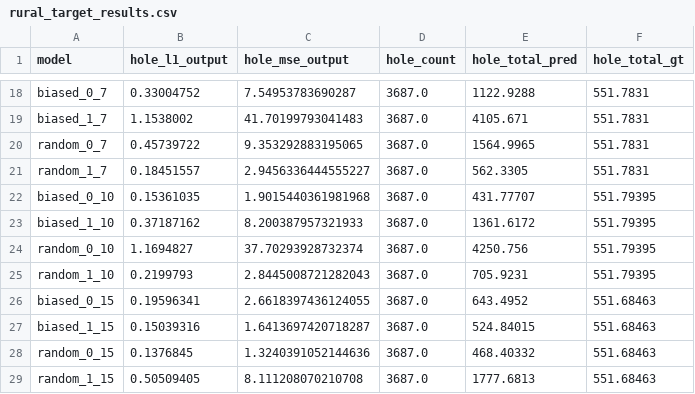
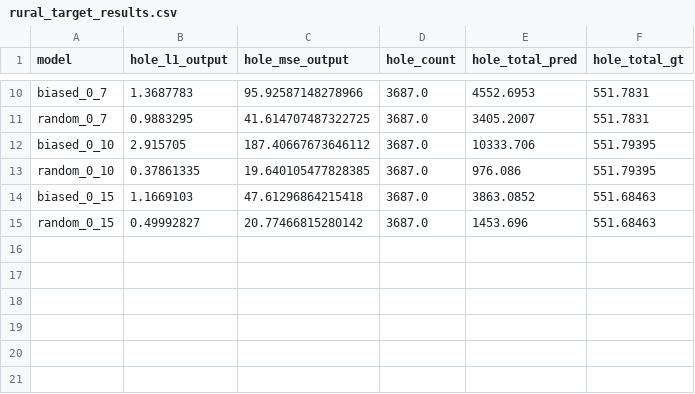
Before and after one commit to BeanHam/2022-urban-inpainting, a CSV file: model/taxi-inpainting/analysis/masking-analysis/rural_target_results.csv, drawn as a sheet; only a part is shown, gaps mark what is left out; removed rows and columns are numbered as before the commit, all else as after; the diff covers the shown part only; the diff names each change by its address in the sheet, - before the commit and + after, or states it on an @@ line.

```diff
--- a/model/taxi-inpainting/analysis/masking-analysis/rural_target_results.csv
+++ b/model/taxi-inpainting/analysis/masking-analysis/rural_target_results.csv
-B10 (hole_l1_output): 0.33004752
+B10 (hole_l1_output): 1.3687783
-C10 (hole_mse_output): 7.54953783690287
+C10 (hole_mse_output): 95.92587148278966
-E10 (hole_total_pred): 1122.9288
+E10 (hole_total_pred): 4552.6953
-row 19: biased_1_7 | 1.1538002 | 41.70199793041483 | 3687.0 | 4105.671 | 551.7831
-B11 (hole_l1_output): 0.45739722
+B11 (hole_l1_output): 0.9883295
-C11 (hole_mse_output): 9.353292883195065
+C11 (hole_mse_output): 41.614707487322725
-E11 (hole_total_pred): 1564.9965
+E11 (hole_total_pred): 3405.2007
-row 21: random_1_7 | 0.18451557 | 2.9456336444555227 | 3687.0 | 562.3305 | 551.7831
-B12 (hole_l1_output): 0.15361035
+B12 (hole_l1_output): 2.915705
-C12 (hole_mse_output): 1.9015440361981968
+C12 (hole_mse_output): 187.40667673646112
-E12 (hole_total_pred): 431.77707
+E12 (hole_total_pred): 10333.706
-row 23: biased_1_10 | 0.37187162 | 8.200387957321933 | 3687.0 | 1361.6172 | 551.79395
-B13 (hole_l1_output): 1.1694827
+B13 (hole_l1_output): 0.37861335
-C13 (hole_mse_output): 37.70293928732374
+C13 (hole_mse_output): 19.640105477828385
-E13 (hole_total_pred): 4250.756
+E13 (hole_total_pred): 976.086
-row 25: random_1_10 | 0.2199793 | 2.8445008721282043 | 3687.0 | 705.9231 | 551.79395
-B14 (hole_l1_output): 0.19596341
+B14 (hole_l1_output): 1.1669103
-C14 (hole_mse_output): 2.6618397436124055
+C14 (hole_mse_output): 47.61296864215418
-E14 (hole_total_pred): 643.4952
+E14 (hole_total_pred): 3863.0852
-row 27: biased_1_15 | 0.15039316 | 1.6413697420718287 | 3687.0 | 524.84015 | 551.68463
-B15 (hole_l1_output): 0.1376845
+B15 (hole_l1_output): 0.49992827
-C15 (hole_mse_output): 1.3240391052144636
+C15 (hole_mse_output): 20.77466815280142
-E15 (hole_total_pred): 468.40332
+E15 (hole_total_pred): 1453.696
-row 29: random_1_15 | 0.50509405 | 8.111208070210708 | 3687.0 | 1777.6813 | 551.68463
```
Also changed, not shown: 8 removed rows and 24 edited cells elsewhere in this file, model/taxi-inpainting/analysis/masking-analysis/urban_target_results.csv, 6 other files.
